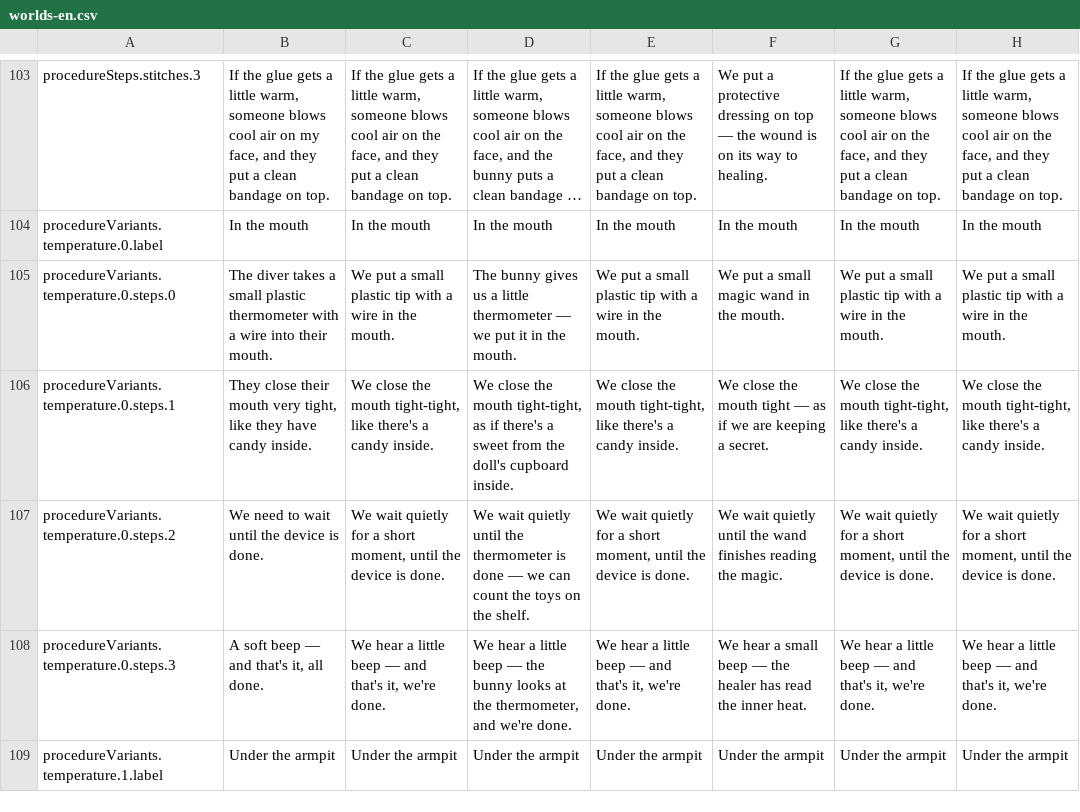
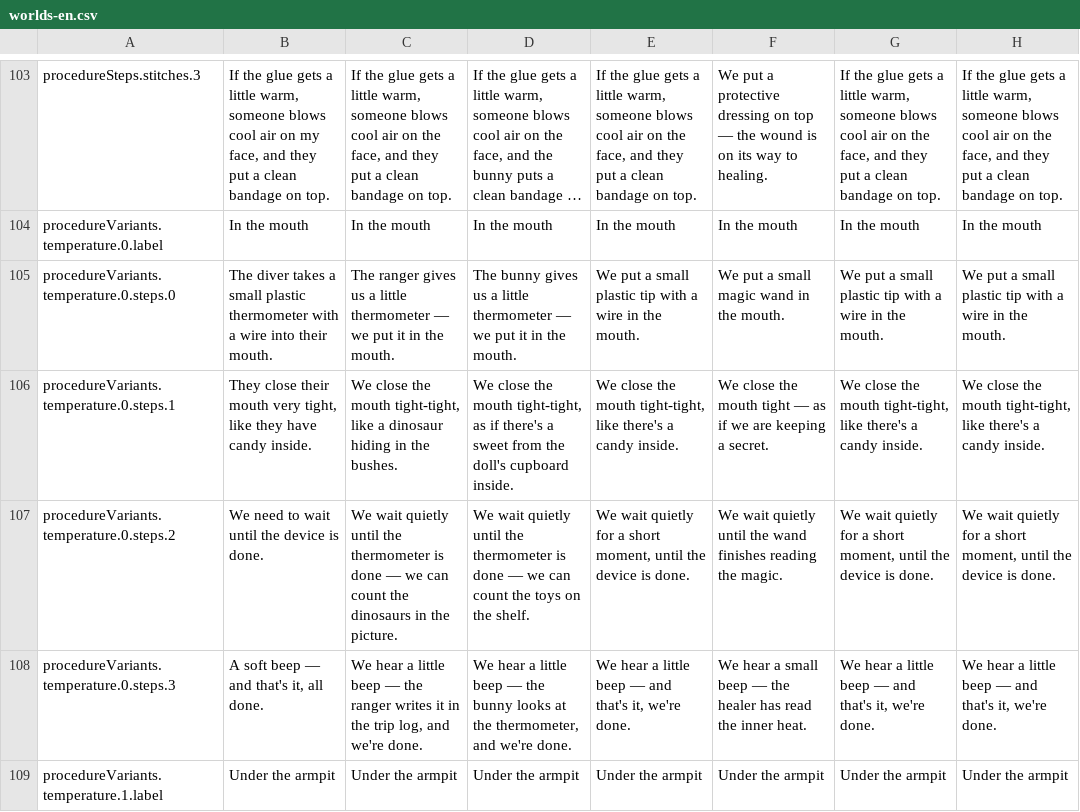
Before and after one commit to mashlom/accessible-er, a CSV file: docs/exports/worlds-en.csv, drawn as a sheet; only a part is shown, gaps mark what is left out; long unchanged cells end in …; the diff covers the shown part only.

```diff
--- a/docs/exports/worlds-en.csv
+++ b/docs/exports/worlds-en.csv
@@ -104,6 +104,6 @@
 "procedureVariants.temperature.0.label","In the mouth","In the mouth","In the mouth","In the mouth","In the mouth","In the mouth","In the mouth"
-"procedureVariants.temperature.0.steps.0","The diver takes a small plastic thermometer with a wire into their mouth.","We put a small plastic tip with a wire in the mouth.","The bunny gives us a little thermometer — we put it in the mouth.","We put a small plastic tip with a wire in the mouth.","We put a small magic wand in the mouth.","We put a small plastic tip with a wire in the mouth.","We put a small plastic tip with a wire in the mouth."
-"procedureVariants.temperature.0.steps.1","They close their mouth very tight, like they have candy inside.","We close the mouth tight-tight, like there's a candy inside.","We close the mouth tight-tight, as if there's a sweet from the doll's cupboard inside.","We close the mouth tight-tight, like there's a candy inside.","We close the mouth tight — as if we are keeping a secret.","We close the mouth tight-tight, like there's a candy inside.","We close the mouth tight-tight, like there's a candy inside."
-"procedureVariants.temperature.0.steps.2","We need to wait until the device is done.","We wait quietly for a short moment, until the device is done.","We wait quietly until the thermometer is done — we can count the toys on the shelf.","We wait quietly for a short moment, until the device is done.","We wait quietly until the wand finishes reading the magic.","We wait quietly for a short moment, until the device is done.","We wait quietly for a short moment, until the device is done."
-"procedureVariants.temperature.0.steps.3","A soft beep — and that's it, all done.","We hear a little beep — and that's it, we're done.","We hear a little beep — the bunny looks at the thermometer, and we're done.","We hear a little beep — and that's it, we're done.","We hear a small beep — the healer has read the inner heat.","We hear a little beep — and that's it, we're done.","We hear a little beep — and that's it, we're done."
+"procedureVariants.temperature.0.steps.0","The diver takes a small plastic thermometer with a wire into their mouth.","The ranger gives us a little thermometer — we put it in the mouth.","The bunny gives us a little thermometer — we put it in the mouth.","We put a small plastic tip with a wire in the mouth.","We put a small magic wand in the mouth.","We put a small plastic tip with a wire in the mouth.","We put a small plastic tip with a wire in the mouth."
+"procedureVariants.temperature.0.steps.1","They close their mouth very tight, like they have candy inside.","We close the mouth tight-tight, like a dinosaur hiding in the bushes.","We close the mouth tight-tight, as if there's a sweet from the doll's cupboard inside.","We close the mouth tight-tight, like there's a candy inside.","We close the mouth tight — as if we are keeping a secret.","We close the mouth tight-tight, like there's a candy inside.","We close the mouth tight-tight, like there's a candy inside."
+"procedureVariants.temperature.0.steps.2","We need to wait until the device is done.","We wait quietly until the thermometer is done — we can count the dinosaurs in the picture.","We wait quietly until the thermometer is done — we can count the toys on the shelf.","We wait quietly for a short moment, until the device is done.","We wait quietly until the wand finishes reading the magic.","We wait quietly for a short moment, until the device is done.","We wait quietly for a short moment, until the device is done."
+"procedureVariants.temperature.0.steps.3","A soft beep — and that's it, all done.","We hear a little beep — the ranger writes it in the trip log, and we're done.","We hear a little beep — the bunny looks at the thermometer, and we're done.","We hear a little beep — and that's it, we're done.","We hear a small beep — the healer has read the inner heat.","We hear a little beep — and that's it, we're done.","We hear a little beep — and that's it, we're done."
 "procedureVariants.temperature.1.label","Under the armpit","Under the armpit","Under the armpit","Under the armpit","Under the armpit","Under the armpit","Under the armpit"
```
Also changed, not shown: 15 edited cells elsewhere in this file, docs/exports/worlds-he.csv, docs/exports/worlds-ru.csv, 2 other files.
